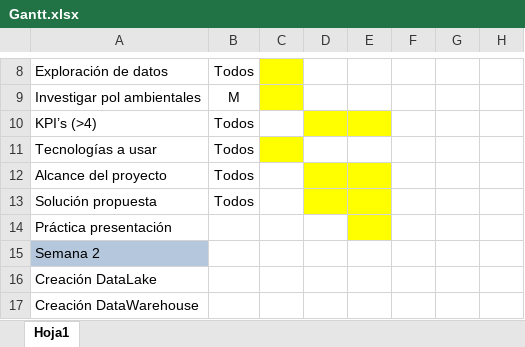
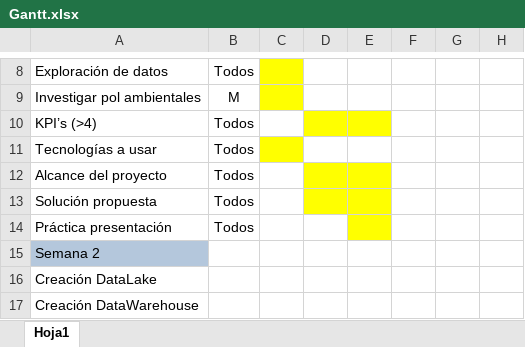
Before and after one commit to alimusac/Trabajo-Grupal, an Excel workbook: Gantt.xlsx, sheet Hoja1, drawn as a sheet; only a part is shown, gaps mark what is left out; values as stored, in another font and other column widths than the file's, no borders; the diff names each change by its address in the sheet, - before the commit and + after, or states it on an @@ line.

Commit message:
Add files via upload

```diff
--- a/Gantt.xlsx (sheet Hoja1)
+++ b/Gantt.xlsx (sheet Hoja1)
-B14: (empty)
+B14: Todos
```
